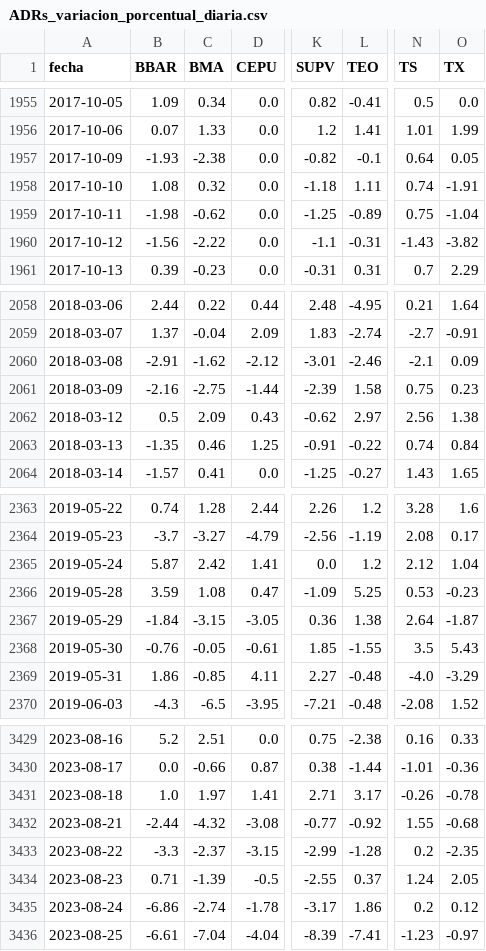
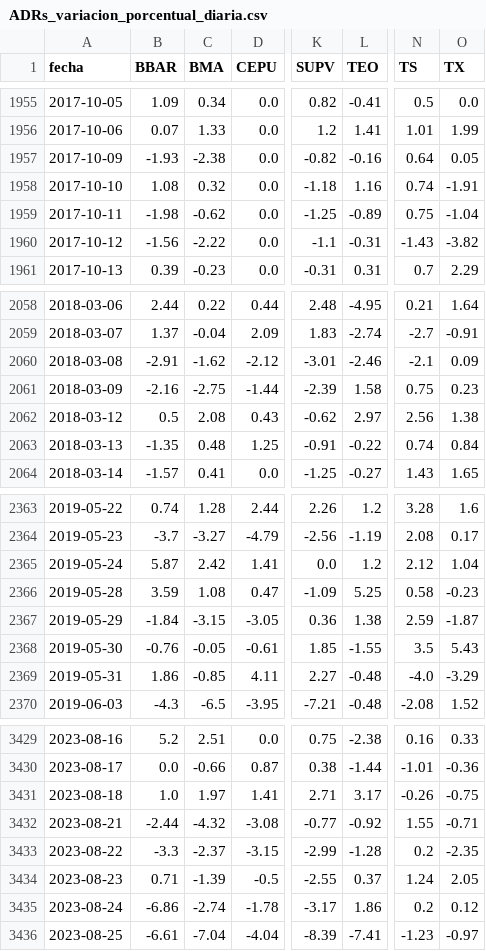
Before and after one commit to jesusrobles824/base-de-datos, a CSV file: ADRs_variacion_porcentual_diaria.csv, drawn as a sheet; only a part is shown, gaps mark what is left out; the diff covers the shown part only; the diff names each change by its address in the sheet, - before the commit and + after, or states it on an @@ line.

```diff
--- a/ADRs_variacion_porcentual_diaria.csv
+++ b/ADRs_variacion_porcentual_diaria.csv
-L1957 (TEO): -0.1
+L1957 (TEO): -0.16
-L1958 (TEO): 1.11
+L1958 (TEO): 1.16
-C2062 (BMA): 2.09
+C2062 (BMA): 2.08
-C2063 (BMA): 0.46
+C2063 (BMA): 0.48
-N2366 (TS): 0.53
+N2366 (TS): 0.58
-N2367 (TS): 2.64
+N2367 (TS): 2.59
-O3431 (TX): -0.78
+O3431 (TX): -0.75
-O3432 (TX): -0.68
+O3432 (TX): -0.71
```
Also changed, not shown: 1 added row and 10 edited cells elsewhere in this file, Precios_ADRs.csv.
